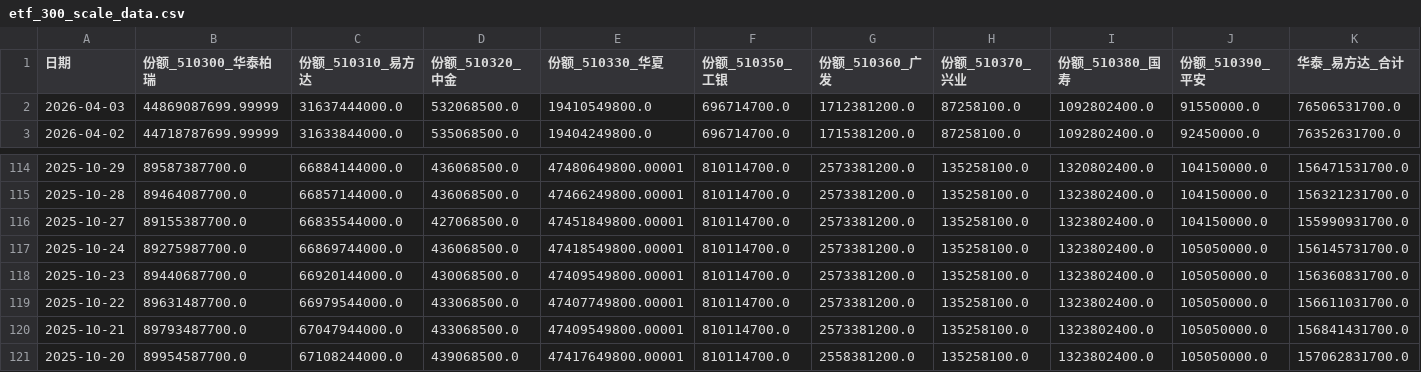
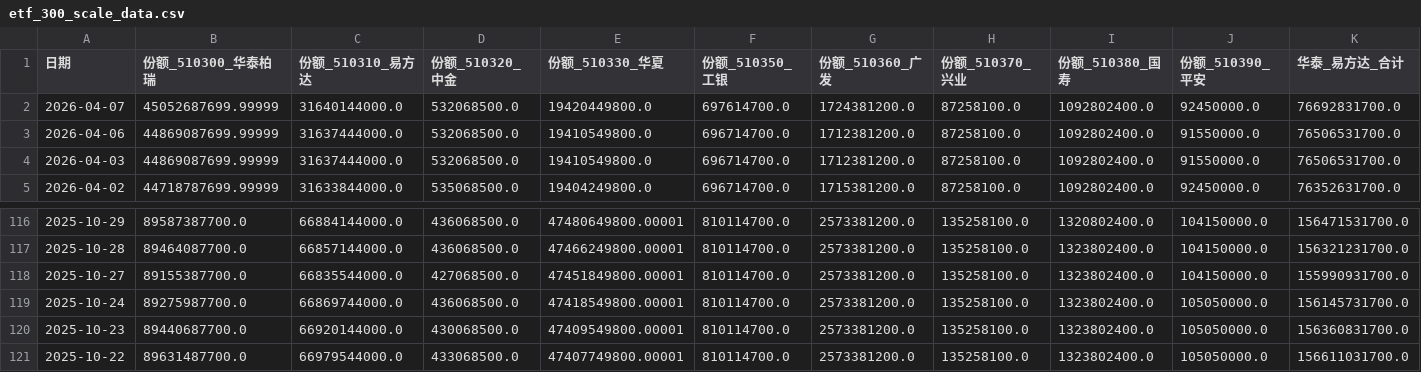
Before and after one commit to C00l70/etf-Hamburger, a CSV file: etf_300_scale_data.csv, drawn as a sheet; only a part is shown, gaps mark what is left out; removed rows and columns are numbered as before the commit, all else as after; rows hold the shown columns only; the diff names each change by its address in the sheet, - before the commit and + after, or states it on an @@ line.

```diff
--- a/etf_300_scale_data.csv
+++ b/etf_300_scale_data.csv
+row 2: 2026-04-07 | 45052687699.99999 | 31640144000.0 | 532068500.0 | 19420449800.0 | 697614700.0 | 1724381200.0 | 87258100.0 | 1092802400.0 | 92450000.0 | 76692831700.0
+row 3: 2026-04-06 | 44869087699.99999 | 31637444000.0 | 532068500.0 | 19410549800.0 | 696714700.0 | 1712381200.0 | 87258100.0 | 1092802400.0 | 91550000.0 | 76506531700.0
-row 120: 2025-10-21 | 89793487700.0 | 67047944000.0 | 433068500.0 | 47409549800.00001 | 810114700.0 | 2573381200.0 | 135258100.0 | 1323802400.0 | 105050000.0 | 156841431700.0
-row 121: 2025-10-20 | 89954587700.0 | 67108244000.0 | 439068500.0 | 47417649800.00001 | 810114700.0 | 2558381200.0 | 135258100.0 | 1323802400.0 | 105050000.0 | 157062831700.0
```
Also changed, not shown: hs300_index_120d.csv, 1 other file.
